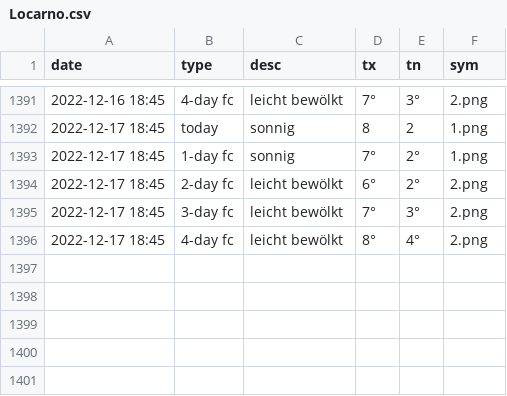
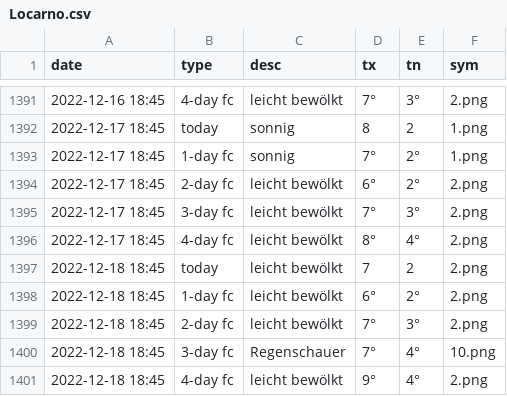
Before and after one commit to amannj/Scrapeo, a CSV file: data/Locarno.csv, drawn as a sheet; only a part is shown, gaps mark what is left out; the diff names each change by its address in the sheet, - before the commit and + after, or states it on an @@ line.

```diff
--- a/data/Locarno.csv
+++ b/data/Locarno.csv
+row 1397: 2022-12-18 18:45 | today | leicht bewölkt | 7 | 2 | 2.png
+row 1398: 2022-12-18 18:45 | 1-day fc | leicht bewölkt | 6° | 2° | 2.png
+row 1399: 2022-12-18 18:45 | 2-day fc | leicht bewölkt | 7° | 3° | 2.png
+row 1400: 2022-12-18 18:45 | 3-day fc | Regenschauer | 7° | 4° | 10.png
+row 1401: 2022-12-18 18:45 | 4-day fc | leicht bewölkt | 9° | 4° | 2.png
```
Also changed, not shown: data/Basel.csv, data/Brig.csv, 6 other files.
